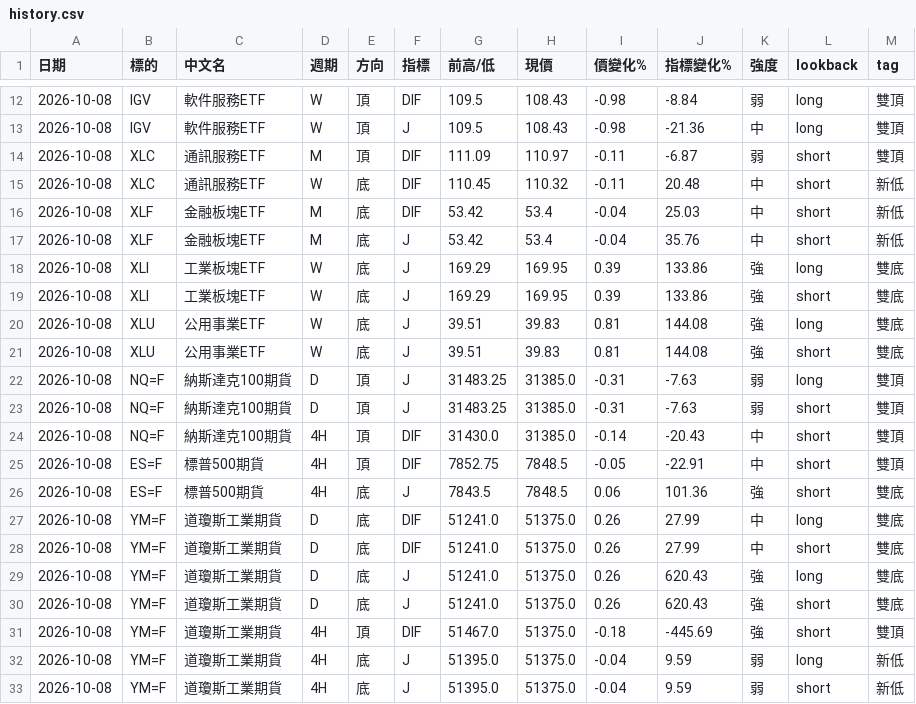
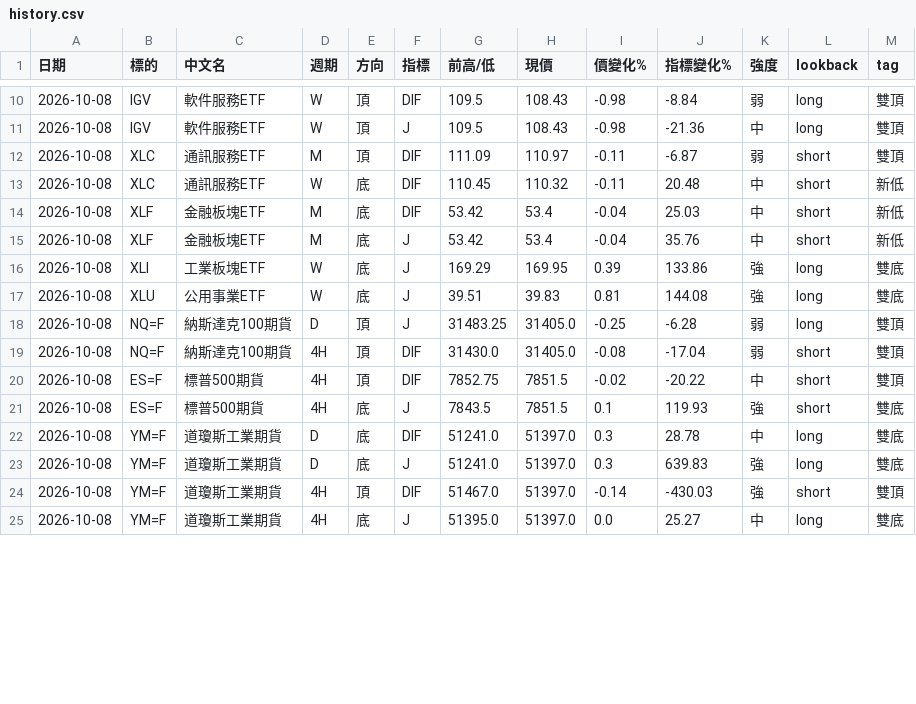
Before and after one commit to sector-div-rader/sector-div-radar, a CSV file: history.csv, drawn as a sheet; only a part is shown, gaps mark what is left out; the diff covers the shown part only.

```diff
--- a/history.csv
+++ b/history.csv
@@ -18,16 +16,10 @@
 2026-10-08,XLI,工業板塊ETF,W,底,J,169.29,169.95,0.39,133.86,強,long,雙底
-2026-10-08,XLI,工業板塊ETF,W,底,J,169.29,169.95,0.39,133.86,強,short,雙底
 2026-10-08,XLU,公用事業ETF,W,底,J,39.51,39.83,0.81,144.08,強,long,雙底
-2026-10-08,XLU,公用事業ETF,W,底,J,39.51,39.83,0.81,144.08,強,short,雙底
-2026-10-08,NQ=F,納斯達克100期貨,D,頂,J,31483.25,31385.0,-0.31,-7.63,弱,long,雙頂
-2026-10-08,NQ=F,納斯達克100期貨,D,頂,J,31483.25,31385.0,-0.31,-7.63,弱,short,雙頂
-2026-10-08,NQ=F,納斯達克100期貨,4H,頂,DIF,31430.0,31385.0,-0.14,-20.43,中,short,雙頂
-2026-10-08,ES=F,標普500期貨,4H,頂,DIF,7852.75,7848.5,-0.05,-22.91,中,short,雙頂
-2026-10-08,ES=F,標普500期貨,4H,底,J,7843.5,7848.5,0.06,101.36,強,short,雙底
-2026-10-08,YM=F,道瓊斯工業期貨,D,底,DIF,51241.0,51375.0,0.26,27.99,中,long,雙底
-2026-10-08,YM=F,道瓊斯工業期貨,D,底,DIF,51241.0,51375.0,0.26,27.99,中,short,雙底
-2026-10-08,YM=F,道瓊斯工業期貨,D,底,J,51241.0,51375.0,0.26,620.43,強,long,雙底
-2026-10-08,YM=F,道瓊斯工業期貨,D,底,J,51241.0,51375.0,0.26,620.43,強,short,雙底
-2026-10-08,YM=F,道瓊斯工業期貨,4H,頂,DIF,51467.0,51375.0,-0.18,-445.69,強,short,雙頂
-2026-10-08,YM=F,道瓊斯工業期貨,4H,底,J,51395.0,51375.0,-0.04,9.59,弱,long,新低
-2026-10-08,YM=F,道瓊斯工業期貨,4H,底,J,51395.0,51375.0,-0.04,9.59,弱,short,新低
+2026-10-08,NQ=F,納斯達克100期貨,D,頂,J,31483.25,31405.0,-0.25,-6.28,弱,long,雙頂
+2026-10-08,NQ=F,納斯達克100期貨,4H,頂,DIF,31430.0,31405.0,-0.08,-17.04,弱,short,雙頂
+2026-10-08,ES=F,標普500期貨,4H,頂,DIF,7852.75,7851.5,-0.02,-20.22,中,short,雙頂
+2026-10-08,ES=F,標普500期貨,4H,底,J,7843.5,7851.5,0.1,119.93,強,short,雙底
+2026-10-08,YM=F,道瓊斯工業期貨,D,底,DIF,51241.0,51397.0,0.3,28.78,中,long,雙底
+2026-10-08,YM=F,道瓊斯工業期貨,D,底,J,51241.0,51397.0,0.3,639.83,強,long,雙底
+2026-10-08,YM=F,道瓊斯工業期貨,4H,頂,DIF,51467.0,51397.0,-0.14,-430.03,強,short,雙頂
+2026-10-08,YM=F,道瓊斯工業期貨,4H,底,J,51395.0,51397.0,0.0,25.27,中,long,雙底
```
Also changed, not shown: 6 removed rows and 12 edited cells elsewhere in this file, 1 other file.
